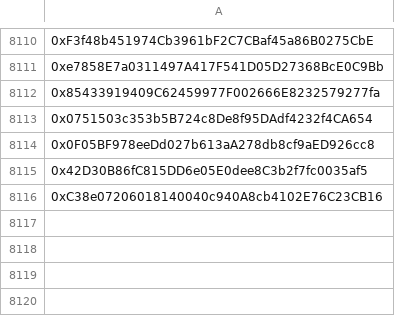
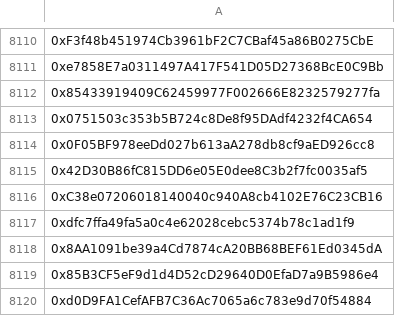
Before and after one commit to mx1000m/MyFiles, a CSV file: wallet.csv, drawn as a sheet; only a part is shown, gaps mark what is left out; the diff names each change by its address in the sheet, - before the commit and + after, or states it on an @@ line.

Commit message:
Update wallet.csv

```diff
--- a/wallet.csv
+++ b/wallet.csv
+row 8117: 0xdfc7ffa49fa5a0c4e62028cebc5374b78c1ad1f9
+row 8118: 0x8AA1091be39a4Cd7874cA20BB68BEF61Ed0345dA
+row 8119: 0x85B3CF5eF9d1d4D52cD29640D0EfaD7a9B5986e4
+row 8120: 0xd0D9FA1CefAFB7C36Ac7065a6c783e9d70f54884
```
